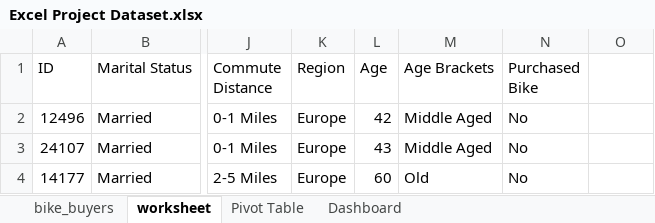
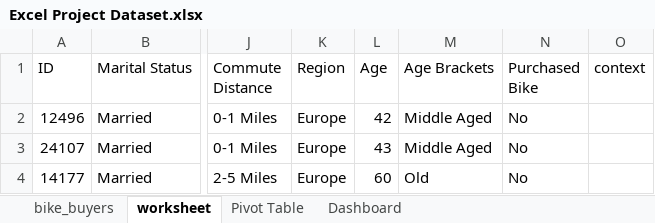
Before and after one commit to Usayed777/Excel_Projects, an Excel workbook: Excel Project Dataset.xlsx, sheet worksheet, drawn as a sheet; only a part is shown, gaps mark what is left out; values as stored, in another font and other column widths than the file's, no borders; the diff names each change by its address in the sheet, - before the commit and + after, or states it on an @@ line.

Commit message:
changed

```diff
--- a/Excel Project Dataset.xlsx (sheet worksheet)
+++ b/Excel Project Dataset.xlsx (sheet worksheet)
-O1: (empty)
+O1: context
```
Also changed, not shown: charts or pictures.
